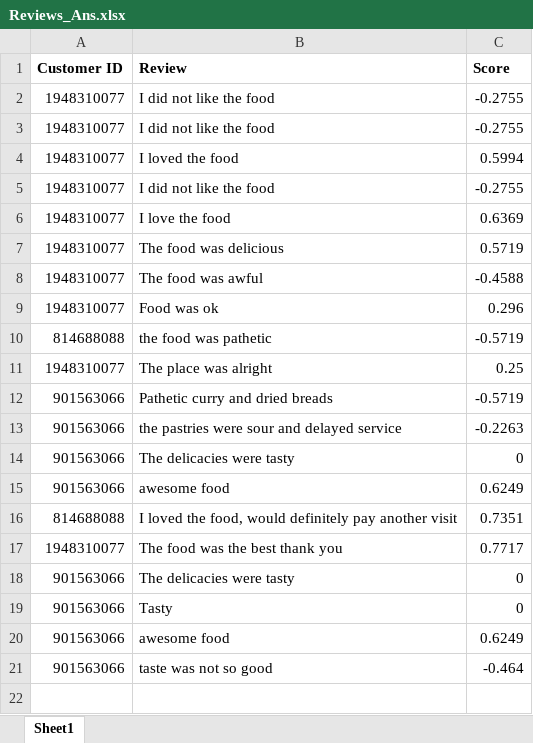
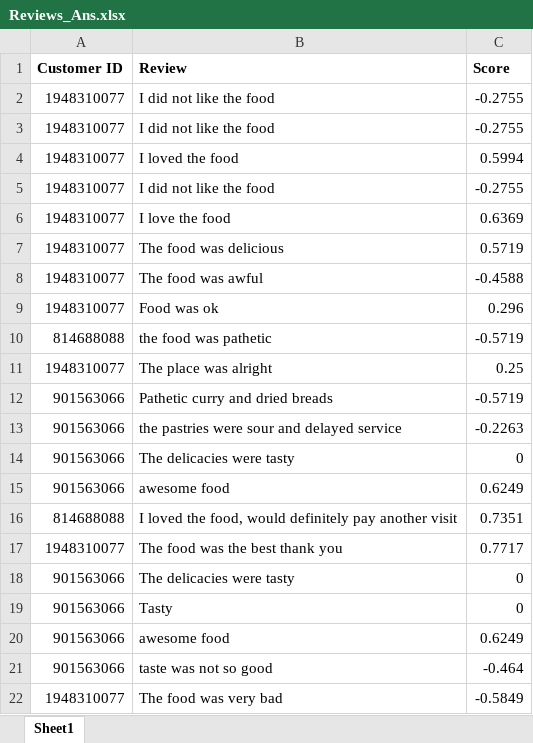
Before and after one commit to alimalim77/RestaurantReviewSystem, an Excel workbook: Reviews_Ans.xlsx, sheet Sheet1, drawn as a sheet; values as stored, in another font and other column widths than the file's, no borders; the diff names each change by its address in the sheet, - before the commit and + after, or states it on an @@ line.

Commit message:
Commit: Score

```diff
--- a/Reviews_Ans.xlsx (sheet Sheet1)
+++ b/Reviews_Ans.xlsx (sheet Sheet1)
+row 22: 1948310077 | The food was very bad | -0.5849
```
Also changed, not shown: opinion.xlsx, 3 other files.
